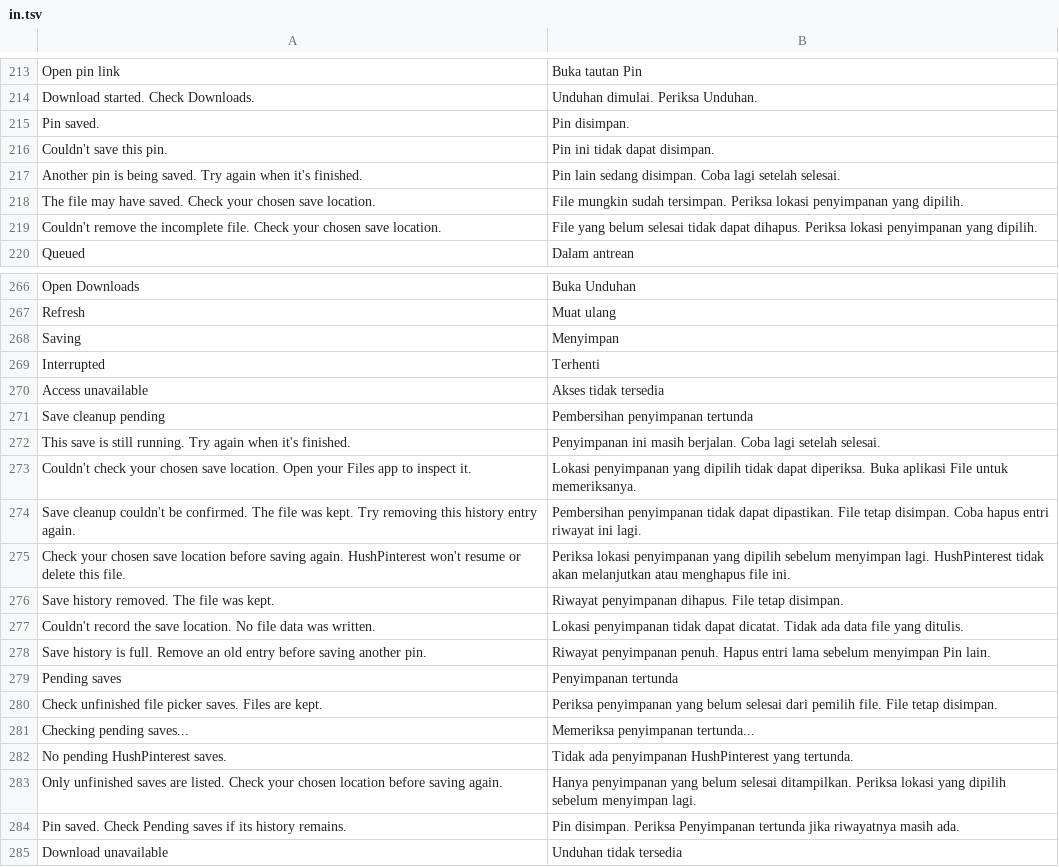
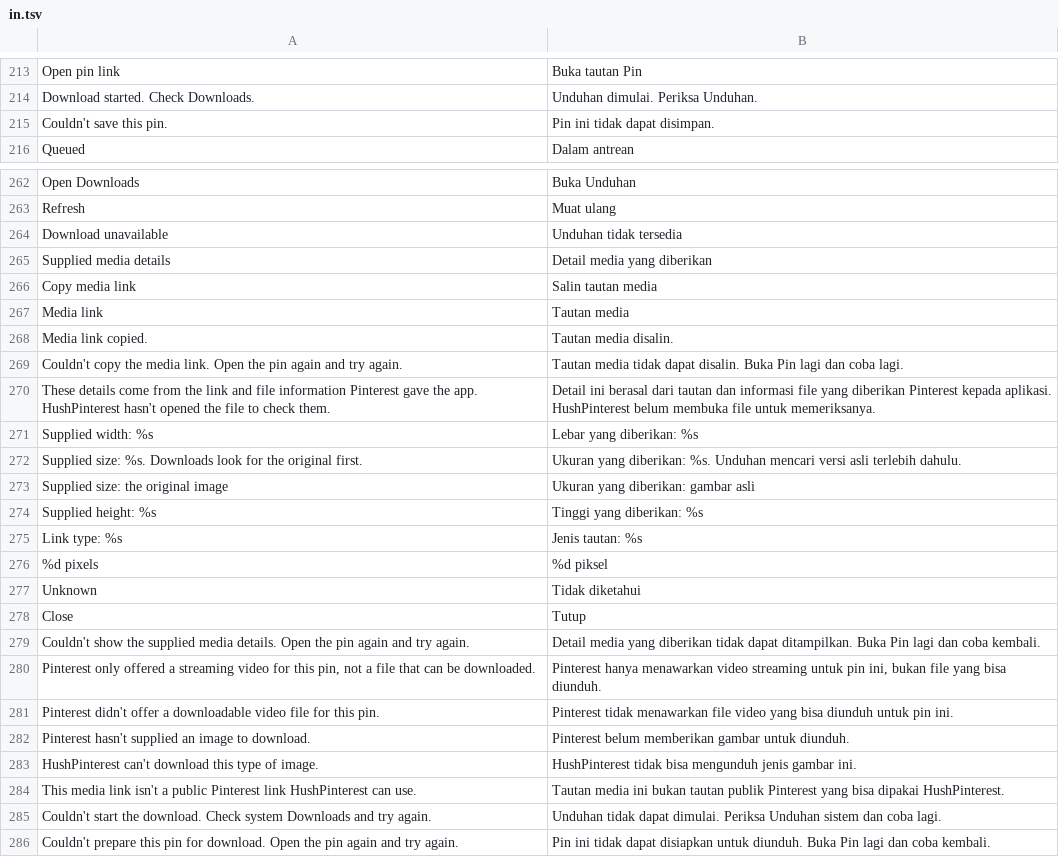
Before and after one commit to SA-SUJON/HushPinterest, a TSV file: extensions/shared/library/src/main/l10n/in.tsv, drawn as a sheet; only a part is shown, gaps mark what is left out; the shorter side is filled out with more unchanged rows; the diff covers the shown part only.

```diff
--- a/extensions/shared/library/src/main/l10n/in.tsv
+++ b/extensions/shared/library/src/main/l10n/in.tsv
@@ -214,7 +214,3 @@ Open pin link	Buka tautan Pin
 Download started. Check Downloads.	Unduhan dimulai. Periksa Unduhan.
-Pin saved.	Pin disimpan.
 Couldn't save this pin.	Pin ini tidak dapat disimpan.
-Another pin is being saved. Try again when it's finished.	Pin lain sedang disimpan. Coba lagi setelah selesai.
-The file may have saved. Check your chosen save location.	File mungkin sudah tersimpan. Periksa lokasi penyimpanan yang dipilih.
-Couldn't remove the incomplete file. Check your chosen save location.	File yang belum selesai tidak dapat dihapus. Periksa lokasi penyimpanan yang dipilih.
 Queued	Dalam antrean
@@ -267,19 +263,2 @@ Open Downloads	Buka Unduhan
 Refresh	Muat ulang
-Saving	Menyimpan
-Interrupted	Terhenti
-Access unavailable	Akses tidak tersedia
-Save cleanup pending	Pembersihan penyimpanan tertunda
-This save is still running. Try again when it's finished.	Penyimpanan ini masih berjalan. Coba lagi setelah selesai.
-Couldn't check your chosen save location. Open your Files app to inspect it.	Lokasi penyimpanan yang dipilih tidak dapat diperiksa. Buka aplikasi File untuk memeriksanya.
-Save cleanup couldn't be confirmed. The file was kept. Try removing this history entry again.	Pembersihan penyimpanan tidak dapat dipastikan. File tetap disimpan. Coba hapus entri riwayat ini lagi.
-Check your chosen save location before saving again. HushPinterest won't resume or delete this file.	Periksa lokasi penyimpanan yang dipilih sebelum menyimpan lagi. HushPinterest tidak akan melanjutkan atau menghapus file ini.
-Save history removed. The file was kept.	Riwayat penyimpanan dihapus. File tetap disimpan.
-Couldn't record the save location. No file data was written.	Lokasi penyimpanan tidak dapat dicatat. Tidak ada data file yang ditulis.
-Save history is full. Remove an old entry before saving another pin.	Riwayat penyimpanan penuh. Hapus entri lama sebelum menyimpan Pin lain.
-Pending saves	Penyimpanan tertunda
-Check unfinished file picker saves. Files are kept.	Periksa penyimpanan yang belum selesai dari pemilih file. File tetap disimpan.
-Checking pending saves...	Memeriksa penyimpanan tertunda...
-No pending HushPinterest saves.	Tidak ada penyimpanan HushPinterest yang tertunda.
-Only unfinished saves are listed. Check your chosen location before saving again.	Hanya penyimpanan yang belum selesai ditampilkan. Periksa lokasi yang dipilih sebelum menyimpan lagi.
-Pin saved. Check Pending saves if its history remains.	Pin disimpan. Periksa Penyimpanan tertunda jika riwayatnya masih ada.
 Download unavailable	Unduhan tidak tersedia
```
Also changed, not shown: 9 removed rows and 4 edited cells elsewhere in this file, extensions/shared/library/src/main/l10n/de.tsv, extensions/shared/library/src/main/l10n/es.tsv, 52 other files.
